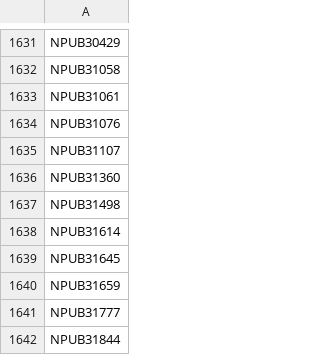
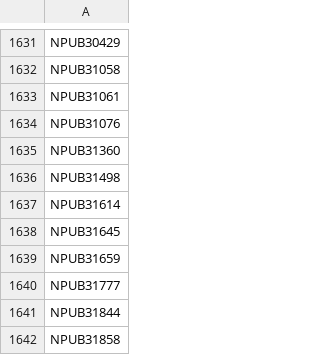
Before and after one commit to PS3-Pro/PSN-Content, a TSV file: resources/database/covers/blacklist.tsv, drawn as a sheet; only a part is shown, gaps mark what is left out; the shorter side is filled out with more unchanged rows; the diff names each change by its address in the sheet, - before the commit and + after, or states it on an @@ line.

Commit message:
Auto-update: Covers and Blacklist indexes

```diff
--- a/resources/database/covers/blacklist.tsv
+++ b/resources/database/covers/blacklist.tsv
-row 1635: NPUB31107
```
